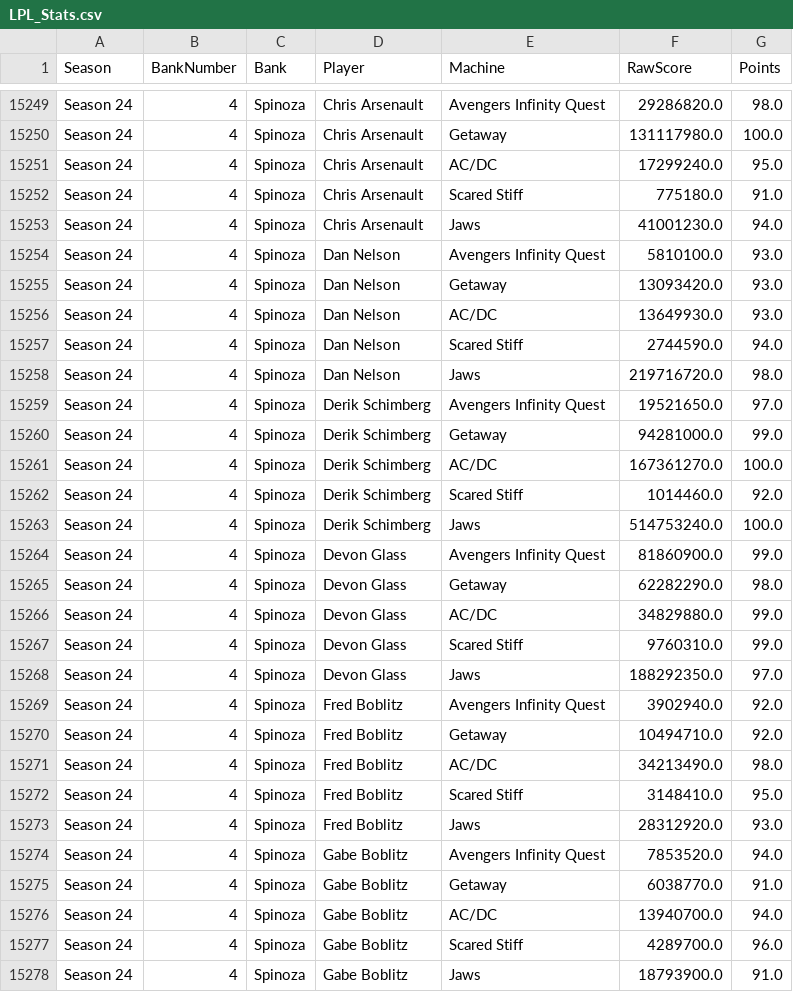
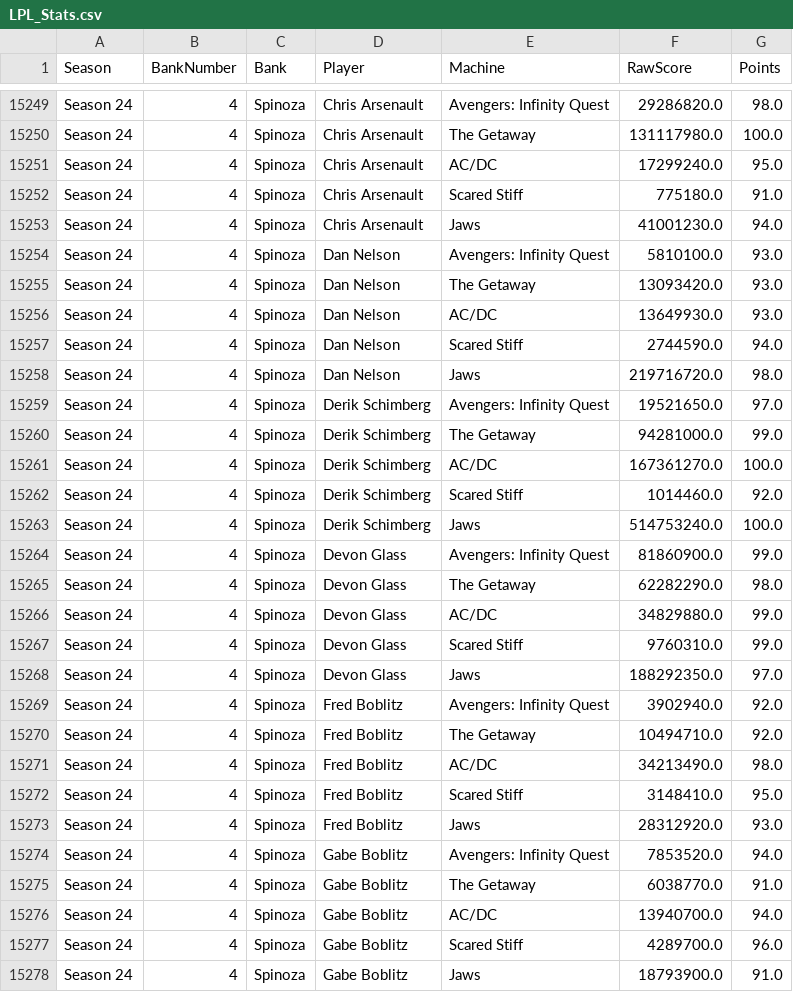
Before and after one commit to pillyliu/Pinball-App, a CSV file: Pinball App Android/app/src/main/assets/starter-pack/pinball/data/LPL_Stats.csv, drawn as a sheet; only a part is shown, gaps mark what is left out; the diff covers the shown part only; the diff names each change by its address in the sheet, - before the commit and + after, or states it on an @@ line.

```diff
--- a/Pinball App Android/app/src/main/assets/starter-pack/pinball/data/LPL_Stats.csv
+++ b/Pinball App Android/app/src/main/assets/starter-pack/pinball/data/LPL_Stats.csv
-E15249 (Machine): Avengers Infinity Quest
+E15249 (Machine): Avengers: Infinity Quest
-E15250 (Machine): Getaway
+E15250 (Machine): The Getaway
-E15254 (Machine): Avengers Infinity Quest
+E15254 (Machine): Avengers: Infinity Quest
-E15255 (Machine): Getaway
+E15255 (Machine): The Getaway
-E15259 (Machine): Avengers Infinity Quest
+E15259 (Machine): Avengers: Infinity Quest
-E15260 (Machine): Getaway
+E15260 (Machine): The Getaway
-E15264 (Machine): Avengers Infinity Quest
+E15264 (Machine): Avengers: Infinity Quest
-E15265 (Machine): Getaway
+E15265 (Machine): The Getaway
-E15269 (Machine): Avengers Infinity Quest
+E15269 (Machine): Avengers: Infinity Quest
-E15270 (Machine): Getaway
+E15270 (Machine): The Getaway
-E15274 (Machine): Avengers Infinity Quest
+E15274 (Machine): Avengers: Infinity Quest
-E15275 (Machine): Getaway
+E15275 (Machine): The Getaway
```
Also changed, not shown: 32 edited cells elsewhere in this file.
